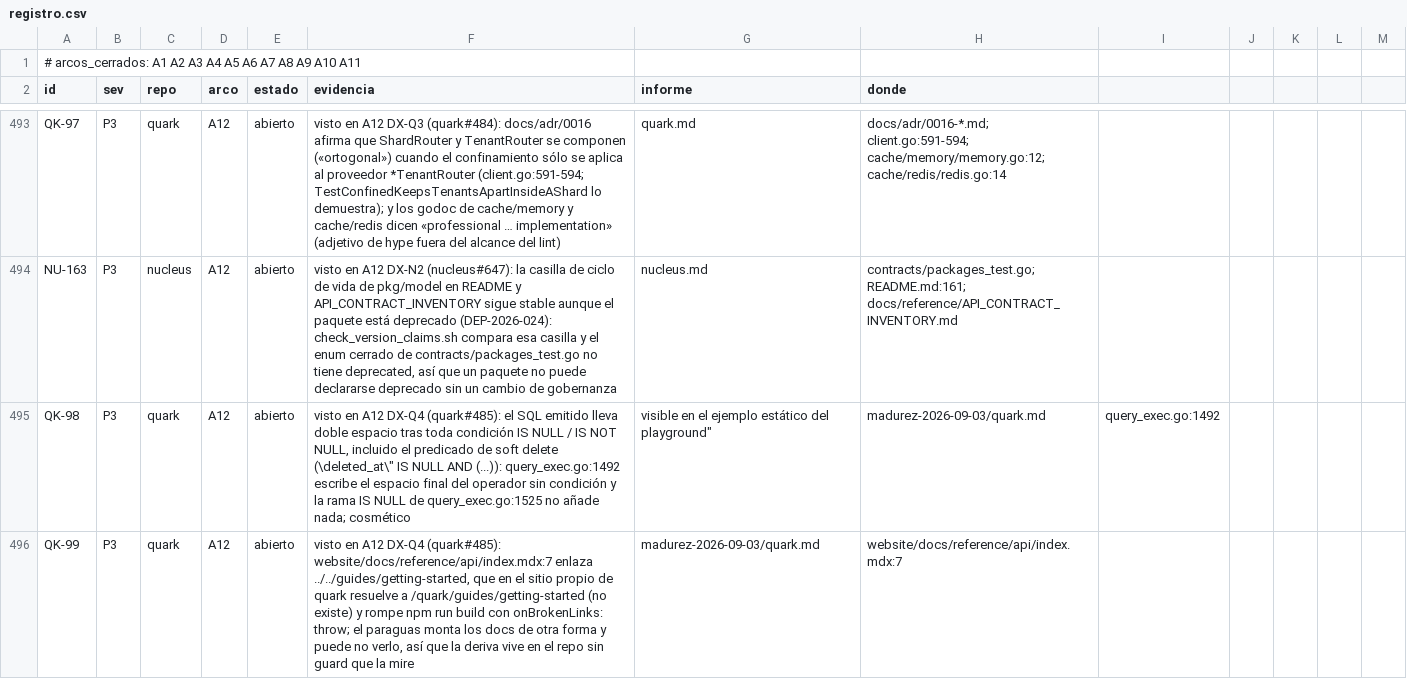
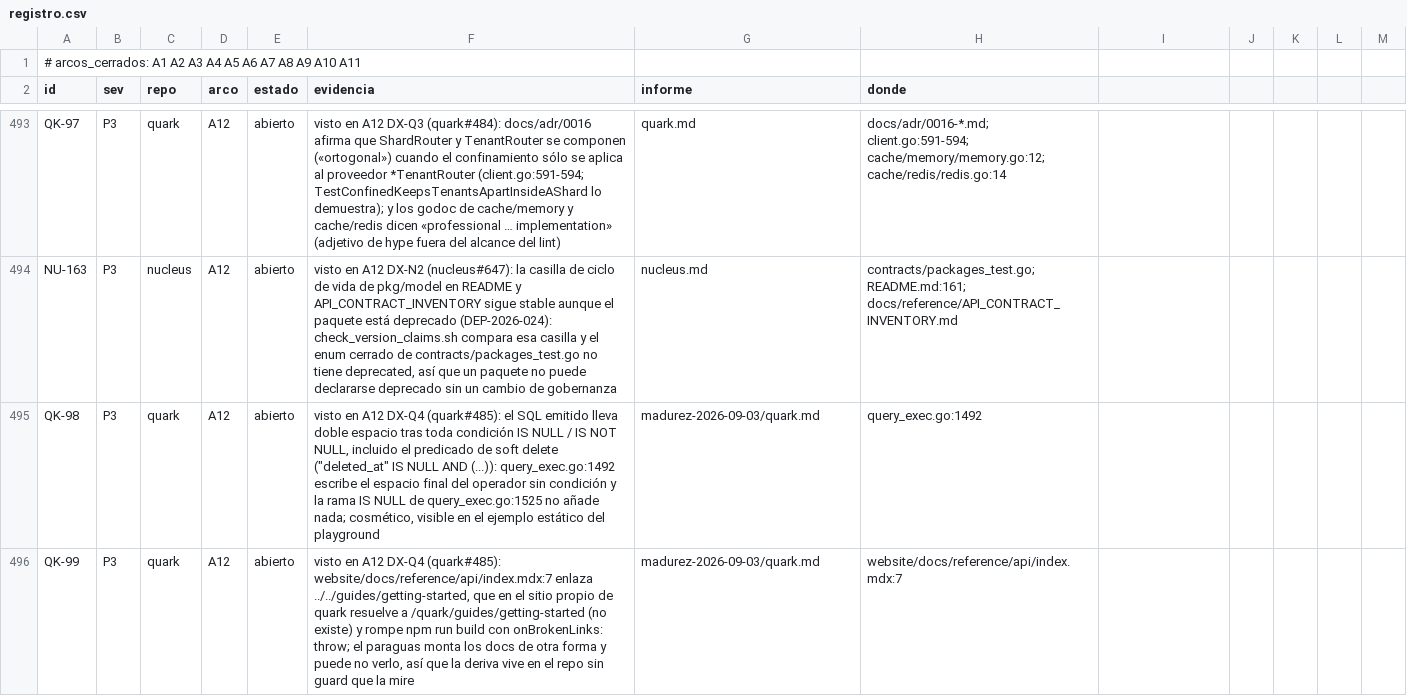
Before and after one commit to jcsvwinston/quantum, a CSV file: docs/auditoria/madurez-2026-09-03/registro.csv, drawn as a sheet; only a part is shown, gaps mark what is left out; the diff covers the shown part only.

```diff
--- a/docs/auditoria/madurez-2026-09-03/registro.csv
+++ b/docs/auditoria/madurez-2026-09-03/registro.csv
@@ -494,3 +494,3 @@ QK-97,P3,quark,A12,abierto,"visto en A12 DX-Q3 (quark#484): docs/adr/0016 afirma
 NU-163,P3,nucleus,A12,abierto,"visto en A12 DX-N2 (nucleus#647): la casilla de ciclo de vida de pkg/model en README y API_CONTRACT_INVENTORY sigue stable aunque el paquete está deprecado (DEP-2026-024): check_version_claims.sh compara esa casilla y el enum cerrado de contracts/packages_test.go no tiene deprecated, así que un paquete no puede declararse deprecado sin un cambio de gobernanza",nucleus.md,"contracts/packages_test.go; README.md:161; docs/reference/API_CONTRACT_INVENTORY.md"
-QK-98,P3,quark,A12,abierto,"visto en A12 DX-Q4 (quark#485): el SQL emitido lleva doble espacio tras toda condición IS NULL / IS NOT NULL, incluido el predicado de soft delete (\"deleted_at\" IS NULL  AND (...)): query_exec.go:1492 escribe el espacio final del operador sin condición y la rama IS NULL de query_exec.go:1525 no añade nada; cosmético, visible en el ejemplo estático del playground",madurez-2026-09-03/quark.md,query_exec.go:1492
+QK-98,P3,quark,A12,abierto,"visto en A12 DX-Q4 (quark#485): el SQL emitido lleva doble espacio tras toda condición IS NULL / IS NOT NULL, incluido el predicado de soft delete (""deleted_at"" IS NULL  AND (...)): query_exec.go:1492 escribe el espacio final del operador sin condición y la rama IS NULL de query_exec.go:1525 no añade nada; cosmético, visible en el ejemplo estático del playground",madurez-2026-09-03/quark.md,query_exec.go:1492
 QK-99,P3,quark,A12,abierto,"visto en A12 DX-Q4 (quark#485): website/docs/reference/api/index.mdx:7 enlaza ../../guides/getting-started, que en el sitio propio de quark resuelve a /quark/guides/getting-started (no existe) y rompe npm run build con onBrokenLinks: throw; el paraguas monta los docs de otra forma y puede no verlo, así que la deriva vive en el repo sin guard que la mire",madurez-2026-09-03/quark.md,website/docs/reference/api/index.mdx:7
```
Also changed, not shown: 4 added rows and 10 edited cells elsewhere in this file, 4 other files.
